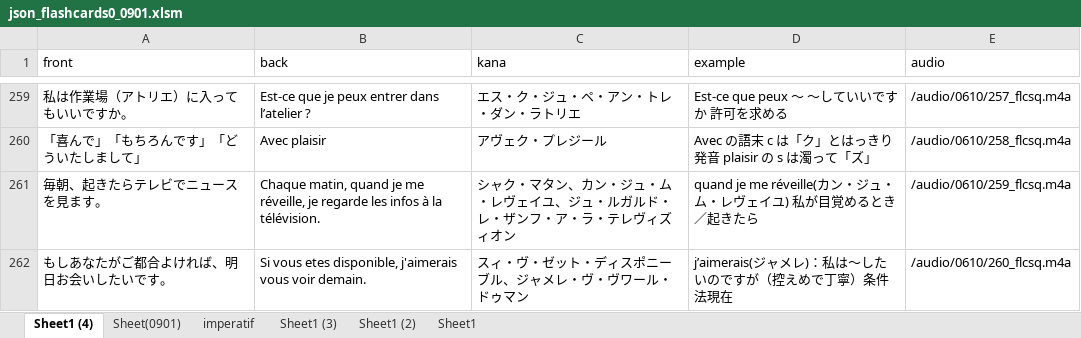
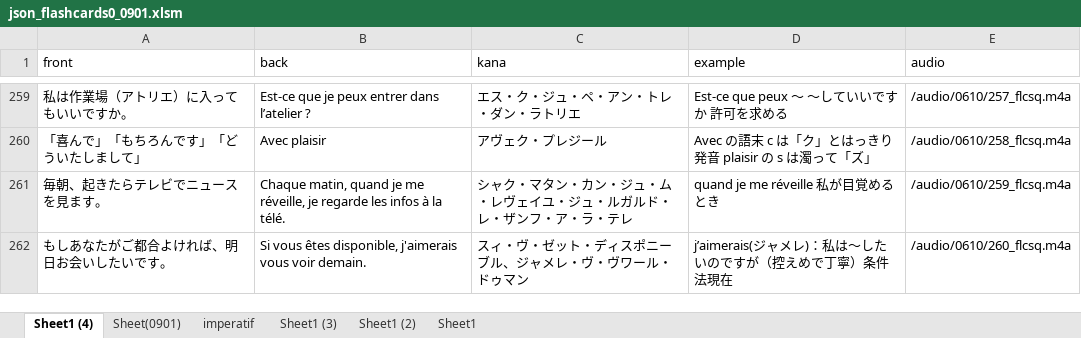
Before and after one commit to mnogress/docker_safe, an Excel workbook: json_flashcards0_0901.xlsm, sheet Sheet1 (4), drawn as a sheet; only a part is shown, gaps mark what is left out; values as stored, in another font and other column widths than the file's, no borders; the diff names each change by its address in the sheet, - before the commit and + after, or states it on an @@ line.

```diff
--- a/json_flashcards0_0901.xlsm (sheet Sheet1 (4))
+++ b/json_flashcards0_0901.xlsm (sheet Sheet1 (4))
-B261 (back): …à la télévision.
+B261 (back): …à la télé.
-C261 (kana): シャク・マタン、カン・ジュ・ム・レヴェイユ、ジュ・ルガルド・レ・ザンフ・ア・ラ・テレヴィズィオン
+C261 (kana): シャク・マタン・カン・ジュ・ム・レヴェイユ・ジュ・ルガルド・レ・ザンフ・ア・ラ・テレ
-D261 (example): quand je me réveille(カン・ジュ・ム・レヴェイユ) 私が目覚めるとき／起きたら
+D261 (example): quand je me réveille 私が目覚めるとき
-B262 (back): Si vous etes disponible, j'aimerais…
+B262 (back): Si vous êtes disponible, j'aimerais…
```
Also changed, not shown: 2 other files.
